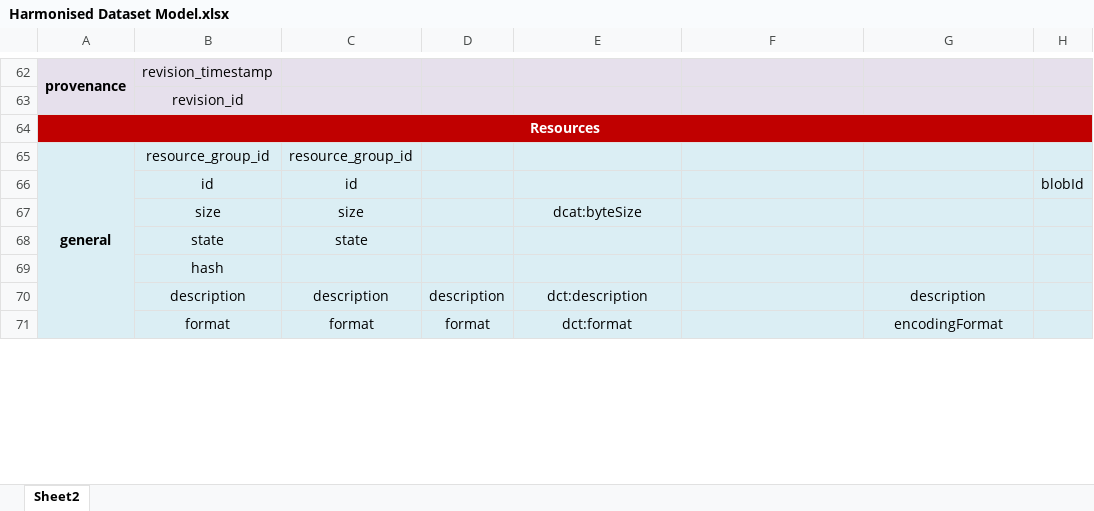
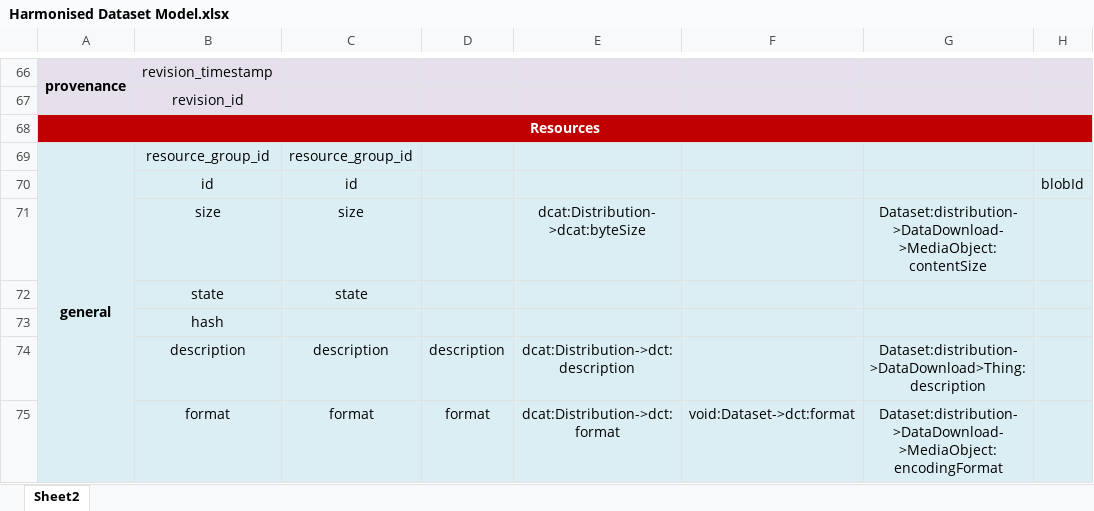
Before and after one commit to S-c-H-i-Z-o/PhD, an Excel workbook: Papers/PROFILES'15 - HDL - Towards A Harmonized Dataset Model/tables/Harmonised Dataset Model.xlsx, sheet Sheet2, drawn as a sheet; only a part is shown, gaps mark what is left out; values as stored, in another font and other column widths than the file's, no borders; addresses are those after the commit; the diff covers the shown part only; the diff names each change by its address in the sheet, - before the commit and + after, or states it on an @@ line.

```diff
--- a/Papers/PROFILES'15 - HDL - Towards A Harmonized Dataset Model/tables/Harmonised Dataset Model.xlsx (sheet Sheet2)
+++ b/Papers/PROFILES'15 - HDL - Towards A Harmonized Dataset Model/tables/Harmonised Dataset Model.xlsx (sheet Sheet2)
-E71: dcat:byteSize
+E71: dcat:Distribution->dcat:byteSize
-G71: (empty)
+G71: Dataset:distribution->DataDownload->MediaObject:contentSize
-E74: dct:description
+E74: dcat:Distribution->dct:description
-G74: description
+G74: Dataset:distribution->DataDownload>Thing:description
-E75: dct:format
+E75: dcat:Distribution->dct:format
-F75: (empty)
+F75: void:Dataset->dct:format
-G75: encodingFormat
+G75: Dataset:distribution->DataDownload->MediaObject:encodingFormat
```
Also changed, not shown: 28 added rows, 25 removed rows, 6 moved rows, 45 edited cells, cell formats and merged cells elsewhere in this sheet, 6 other files.
